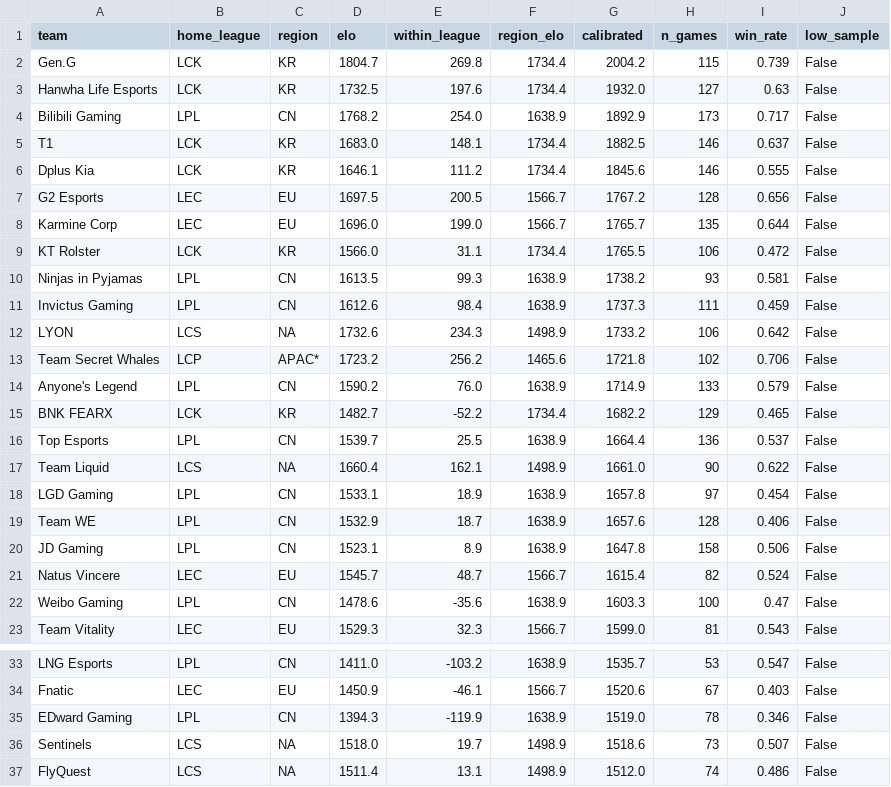
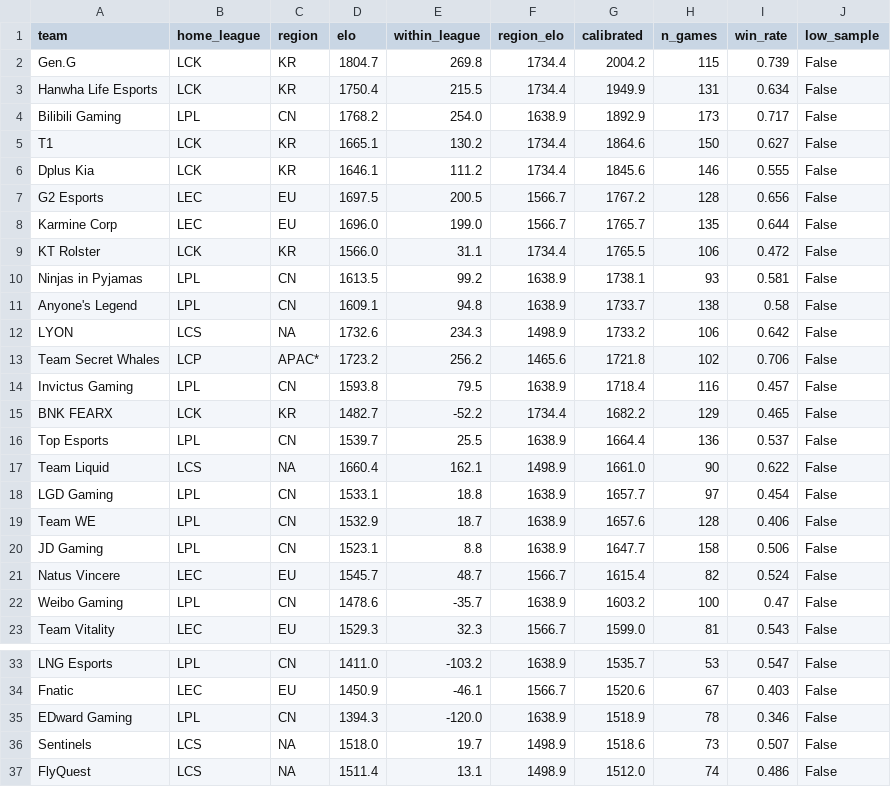
Before and after one commit to zackaids/league-predictor, a CSV file: data/processed/2026_calibrated_ratings.csv, drawn as a sheet; only a part is shown, gaps mark what is left out; the diff covers the shown part only.

```diff
--- a/data/processed/2026_calibrated_ratings.csv
+++ b/data/processed/2026_calibrated_ratings.csv
@@ -2,5 +2,5 @@ team,home_league,region,elo,within_league,region_elo,calibrated,n_games,win_rate
 Gen.G,LCK,KR,1804.7,269.8,1734.4,2004.2,115,0.739,False
-Hanwha Life Esports,LCK,KR,1732.5,197.6,1734.4,1932.0,127,0.63,False
+Hanwha Life Esports,LCK,KR,1750.4,215.5,1734.4,1949.9,131,0.634,False
 Bilibili Gaming,LPL,CN,1768.2,254.0,1638.9,1892.9,173,0.717,False
-T1,LCK,KR,1683.0,148.1,1734.4,1882.5,146,0.637,False
+T1,LCK,KR,1665.1,130.2,1734.4,1864.6,150,0.627,False
 Dplus Kia,LCK,KR,1646.1,111.2,1734.4,1845.6,146,0.555,False
@@ -9,7 +9,7 @@ Karmine Corp,LEC,EU,1696.0,199.0,1566.7,1765.7,135,0.644,False
 KT Rolster,LCK,KR,1566.0,31.1,1734.4,1765.5,106,0.472,False
-Ninjas in Pyjamas,LPL,CN,1613.5,99.3,1638.9,1738.2,93,0.581,False
-Invictus Gaming,LPL,CN,1612.6,98.4,1638.9,1737.3,111,0.459,False
+Ninjas in Pyjamas,LPL,CN,1613.5,99.2,1638.9,1738.1,93,0.581,False
+Anyone's Legend,LPL,CN,1609.1,94.8,1638.9,1733.7,138,0.58,False
 LYON,LCS,NA,1732.6,234.3,1498.9,1733.2,106,0.642,False
 Team Secret Whales,LCP,APAC*,1723.2,256.2,1465.6,1721.8,102,0.706,False
-Anyone's Legend,LPL,CN,1590.2,76.0,1638.9,1714.9,133,0.579,False
+Invictus Gaming,LPL,CN,1593.8,79.5,1638.9,1718.4,116,0.457,False
 BNK FEARX,LCK,KR,1482.7,-52.2,1734.4,1682.2,129,0.465,False
@@ -17,7 +17,7 @@ Top Esports,LPL,CN,1539.7,25.5,1638.9,1664.4,136,0.537,False
 Team Liquid,LCS,NA,1660.4,162.1,1498.9,1661.0,90,0.622,False
-LGD Gaming,LPL,CN,1533.1,18.9,1638.9,1657.8,97,0.454,False
+LGD Gaming,LPL,CN,1533.1,18.8,1638.9,1657.7,97,0.454,False
 Team WE,LPL,CN,1532.9,18.7,1638.9,1657.6,128,0.406,False
-JD Gaming,LPL,CN,1523.1,8.9,1638.9,1647.8,158,0.506,False
+JD Gaming,LPL,CN,1523.1,8.8,1638.9,1647.7,158,0.506,False
 Natus Vincere,LEC,EU,1545.7,48.7,1566.7,1615.4,82,0.524,False
-Weibo Gaming,LPL,CN,1478.6,-35.6,1638.9,1603.3,100,0.47,False
+Weibo Gaming,LPL,CN,1478.6,-35.7,1638.9,1603.2,100,0.47,False
 Team Vitality,LEC,EU,1529.3,32.3,1566.7,1599.0,81,0.543,False
@@ -34,3 +34,3 @@ LNG Esports,LPL,CN,1411.0,-103.2,1638.9,1535.7,53,0.547,False
 Fnatic,LEC,EU,1450.9,-46.1,1566.7,1520.6,67,0.403,False
-EDward Gaming,LPL,CN,1394.3,-119.9,1638.9,1519.0,78,0.346,False
+EDward Gaming,LPL,CN,1394.3,-120.0,1638.9,1518.9,78,0.346,False
 Sentinels,LCS,NA,1518.0,19.7,1498.9,1518.6,73,0.507,False
```
Also changed, not shown: 2 edited cells elsewhere in this file, data/processed/2026_series.csv, data/processed/2026_team_elo.csv, 7 other files.
